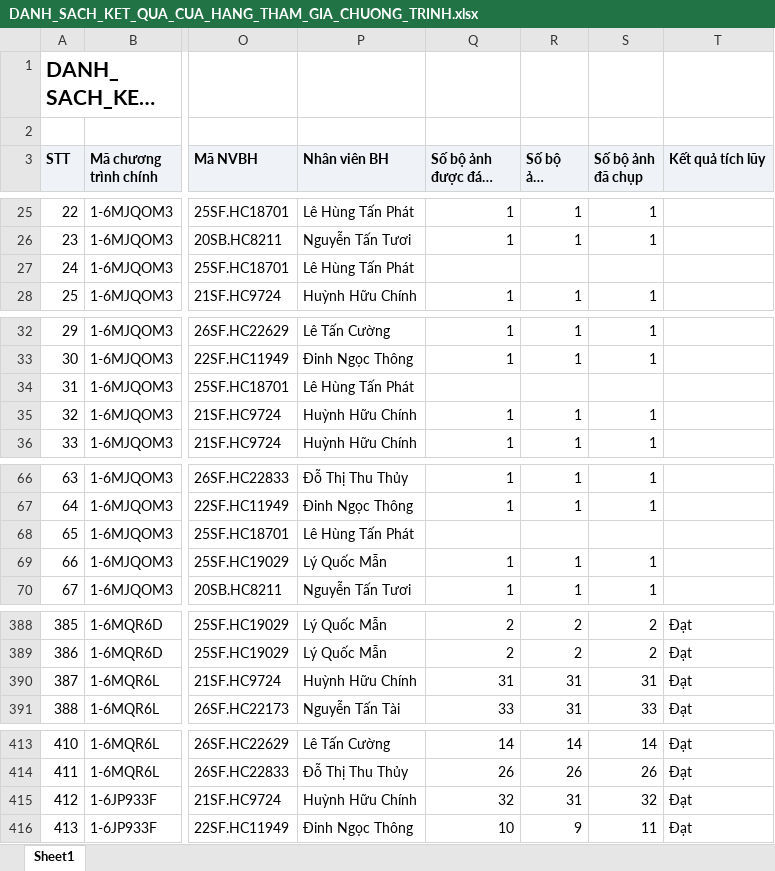
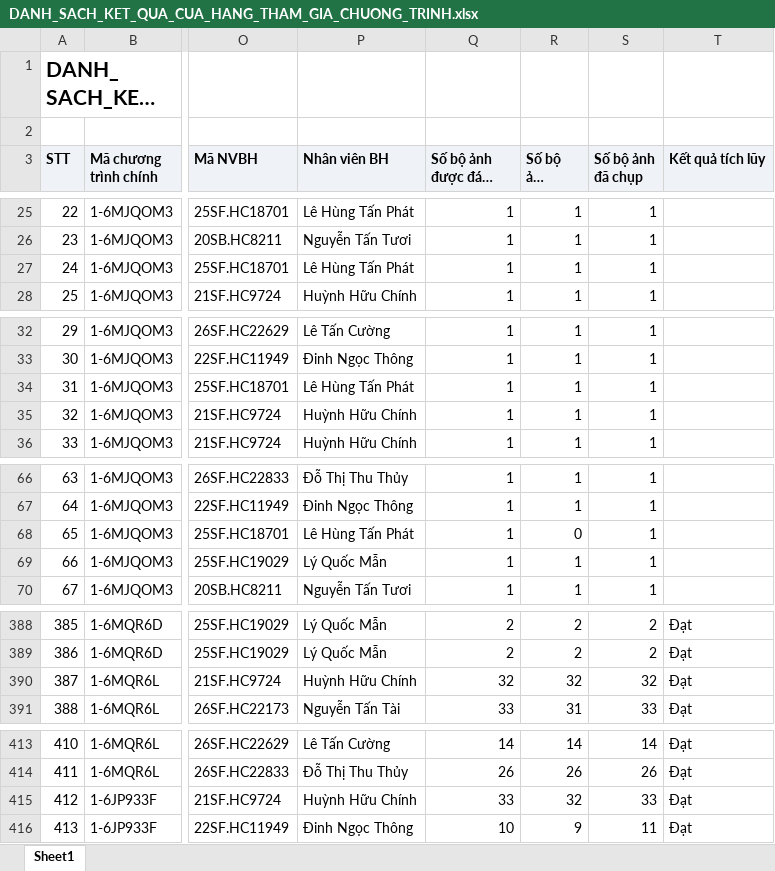
Before and after one commit to Tantt2026/Vyntt_Dashboard, an Excel workbook: data/Thang10/DANH_SACH_KET_QUA_CUA_HANG_THAM_GIA_CHUONG_TRINH.xlsx, sheet Sheet1, drawn as a sheet; only a part is shown, gaps mark what is left out; long unchanged cells end in …; values as stored, in another font and other column widths than the file's, no borders; the diff covers the shown part only; the diff names each change by its address in the sheet, - before the commit and + after, or states it on an @@ line.

```diff
--- a/data/Thang10/DANH_SACH_KET_QUA_CUA_HANG_THAM_GIA_CHUONG_TRINH.xlsx (sheet Sheet1)
+++ b/data/Thang10/DANH_SACH_KET_QUA_CUA_HANG_THAM_GIA_CHUONG_TRINH.xlsx (sheet Sheet1)
-Q27 (Số bộ ảnh được đánh giá): (empty)
+Q27 (Số bộ ảnh được đánh giá): 1
-R27 (Số bộ ảnh duyệt): (empty)
+R27 (Số bộ ảnh duyệt): 1
-S27 (Số bộ ảnh đã chụp): (empty)
+S27 (Số bộ ảnh đã chụp): 1
-Q34 (Số bộ ảnh được đánh giá): (empty)
+Q34 (Số bộ ảnh được đánh giá): 1
-R34 (Số bộ ảnh duyệt): (empty)
+R34 (Số bộ ảnh duyệt): 1
-S34 (Số bộ ảnh đã chụp): (empty)
+S34 (Số bộ ảnh đã chụp): 1
-Q68 (Số bộ ảnh được đánh giá): (empty)
+Q68 (Số bộ ảnh được đánh giá): 1
-R68 (Số bộ ảnh duyệt): (empty)
+R68 (Số bộ ảnh duyệt): 0
-S68 (Số bộ ảnh đã chụp): (empty)
+S68 (Số bộ ảnh đã chụp): 1
-Q390 (Số bộ ảnh được đánh giá): 31
+Q390 (Số bộ ảnh được đánh giá): 32
-R390 (Số bộ ảnh duyệt): 31
+R390 (Số bộ ảnh duyệt): 32
-S390 (Số bộ ảnh đã chụp): 31
+S390 (Số bộ ảnh đã chụp): 32
-Q415 (Số bộ ảnh được đánh giá): 32
+Q415 (Số bộ ảnh được đánh giá): 33
-R415 (Số bộ ảnh duyệt): 31
+R415 (Số bộ ảnh duyệt): 32
-S415 (Số bộ ảnh đã chụp): 32
+S415 (Số bộ ảnh đã chụp): 33
```
Also changed, not shown: 38 edited cells elsewhere in this sheet, data/Thang10/DanhSachLichViengTham.xlsx, data/Thang10/DanhSachXetBoHinhTrungBay.xlsx, 2 other files.
